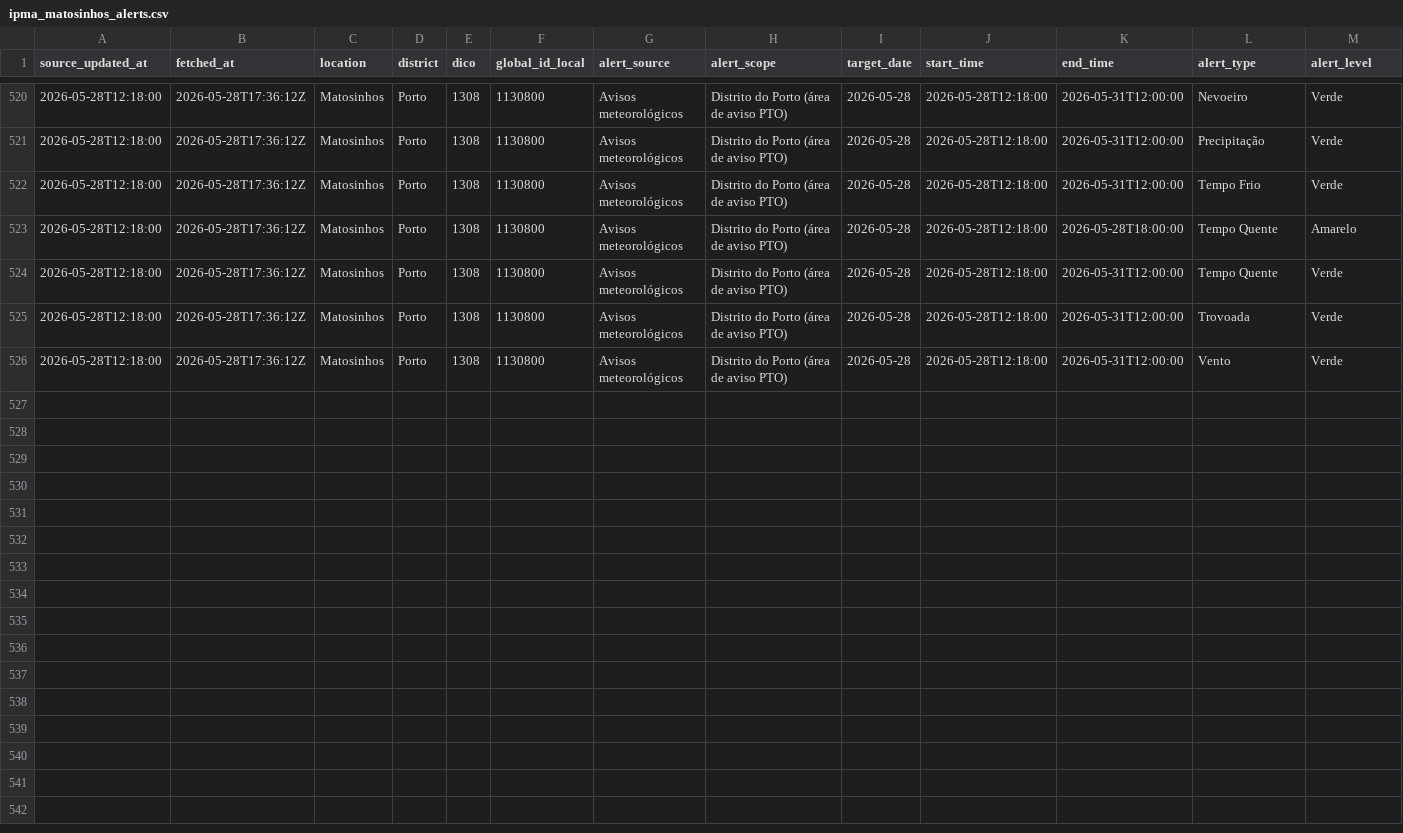
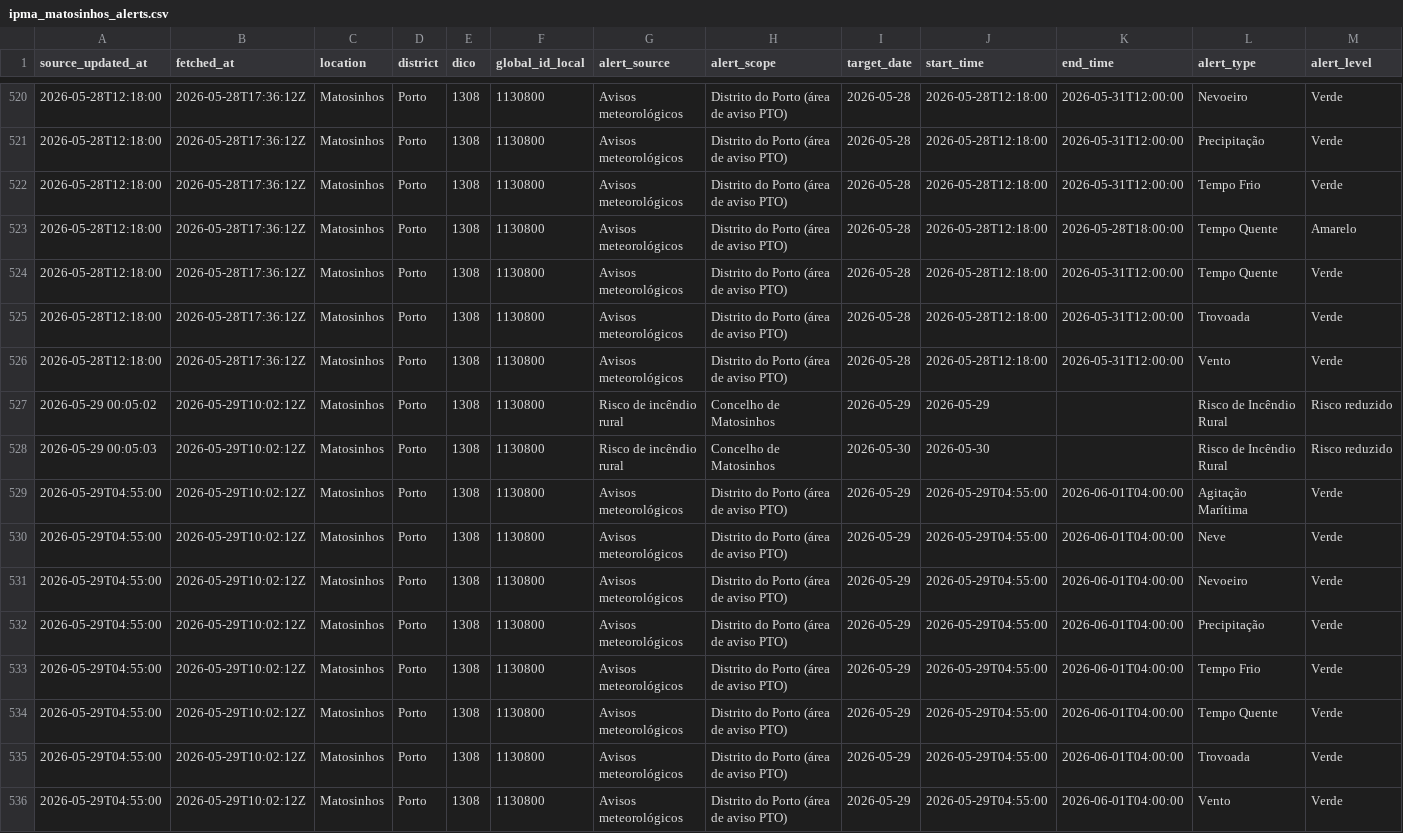
Before and after one commit to DBLQA90/qualar_matosinhos, a CSV file: data/ipma_matosinhos_alerts.csv, drawn as a sheet; only a part is shown, gaps mark what is left out; rows hold the shown columns only; the diff names each change by its address in the sheet, - before the commit and + after, or states it on an @@ line.

```diff
--- a/data/ipma_matosinhos_alerts.csv
+++ b/data/ipma_matosinhos_alerts.csv
+row 527: 2026-05-29 00:05:02 | 2026-05-29T10:02:12Z | Matosinhos | Porto | 1308 | 1130800 | Risco de incêndio rural | Concelho de Matosinhos | 2026-05-29 | 2026-05-29 |  | Risco de Incêndio Rural | Risco reduzido
+row 528: 2026-05-29 00:05:03 | 2026-05-29T10:02:12Z | Matosinhos | Porto | 1308 | 1130800 | Risco de incêndio rural | Concelho de Matosinhos | 2026-05-30 | 2026-05-30 |  | Risco de Incêndio Rural | Risco reduzido
+row 529: 2026-05-29T04:55:00 | 2026-05-29T10:02:12Z | Matosinhos | Porto | 1308 | 1130800 | Avisos meteorológicos | Distrito do Porto (área de aviso PTO) | 2026-05-29 | 2026-05-29T04:55:00 | 2026-06-01T04:00:00 | Agitação Marítima | Verde
+row 530: 2026-05-29T04:55:00 | 2026-05-29T10:02:12Z | Matosinhos | Porto | 1308 | 1130800 | Avisos meteorológicos | Distrito do Porto (área de aviso PTO) | 2026-05-29 | 2026-05-29T04:55:00 | 2026-06-01T04:00:00 | Neve | Verde
+row 531: 2026-05-29T04:55:00 | 2026-05-29T10:02:12Z | Matosinhos | Porto | 1308 | 1130800 | Avisos meteorológicos | Distrito do Porto (área de aviso PTO) | 2026-05-29 | 2026-05-29T04:55:00 | 2026-06-01T04:00:00 | Nevoeiro | Verde
+row 532: 2026-05-29T04:55:00 | 2026-05-29T10:02:12Z | Matosinhos | Porto | 1308 | 1130800 | Avisos meteorológicos | Distrito do Porto (área de aviso PTO) | 2026-05-29 | 2026-05-29T04:55:00 | 2026-06-01T04:00:00 | Precipitação | Verde
+row 533: 2026-05-29T04:55:00 | 2026-05-29T10:02:12Z | Matosinhos | Porto | 1308 | 1130800 | Avisos meteorológicos | Distrito do Porto (área de aviso PTO) | 2026-05-29 | 2026-05-29T04:55:00 | 2026-06-01T04:00:00 | Tempo Frio | Verde
+row 534: 2026-05-29T04:55:00 | 2026-05-29T10:02:12Z | Matosinhos | Porto | 1308 | 1130800 | Avisos meteorológicos | Distrito do Porto (área de aviso PTO) | 2026-05-29 | 2026-05-29T04:55:00 | 2026-06-01T04:00:00 | Tempo Quente | Verde
+row 535: 2026-05-29T04:55:00 | 2026-05-29T10:02:12Z | Matosinhos | Porto | 1308 | 1130800 | Avisos meteorológicos | Distrito do Porto (área de aviso PTO) | 2026-05-29 | 2026-05-29T04:55:00 | 2026-06-01T04:00:00 | Trovoada | Verde
+row 536: 2026-05-29T04:55:00 | 2026-05-29T10:02:12Z | Matosinhos | Porto | 1308 | 1130800 | Avisos meteorológicos | Distrito do Porto (área de aviso PTO) | 2026-05-29 | 2026-05-29T04:55:00 | 2026-06-01T04:00:00 | Vento | Verde
```
Also changed, not shown: data/ipma_matosinhos_forecast_errors.csv, data/ipma_matosinhos_heat_waves.csv, 23 other files.
